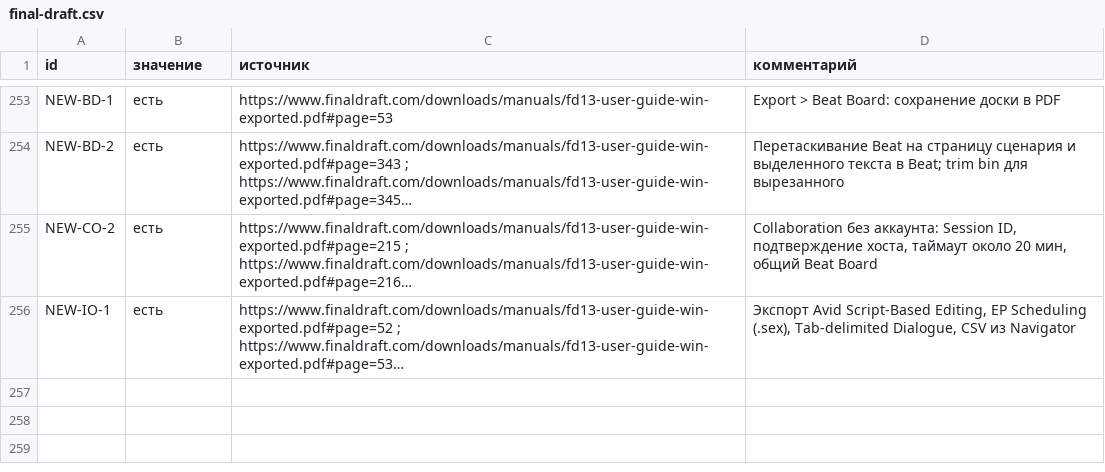
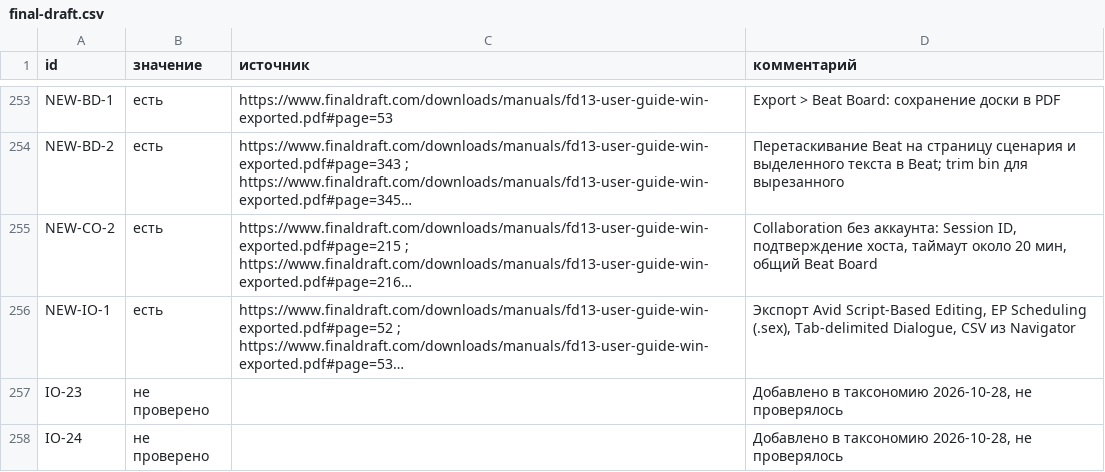
Before and after one commit to lehard/Authorled, a CSV file: openspec/context/_raw/research/Конкуренты/products/final-draft.csv, drawn as a sheet; only a part is shown, gaps mark what is left out; long unchanged cells end in …; the diff names each change by its address in the sheet, - before the commit and + after, or states it on an @@ line.

```diff
--- a/openspec/context/_raw/research/Конкуренты/products/final-draft.csv
+++ b/openspec/context/_raw/research/Конкуренты/products/final-draft.csv
+row 257: IO-23 | не проверено |  | Добавлено в таксономию 2026-10-28, не проверялось
+row 258: IO-24 | не проверено |  | Добавлено в таксономию 2026-10-28, не проверялось
```
Also changed, not shown: openspec/context/_raw/research/Конкуренты/authorled.csv, openspec/context/_raw/research/Конкуренты/new-features.csv, 28 other files.
